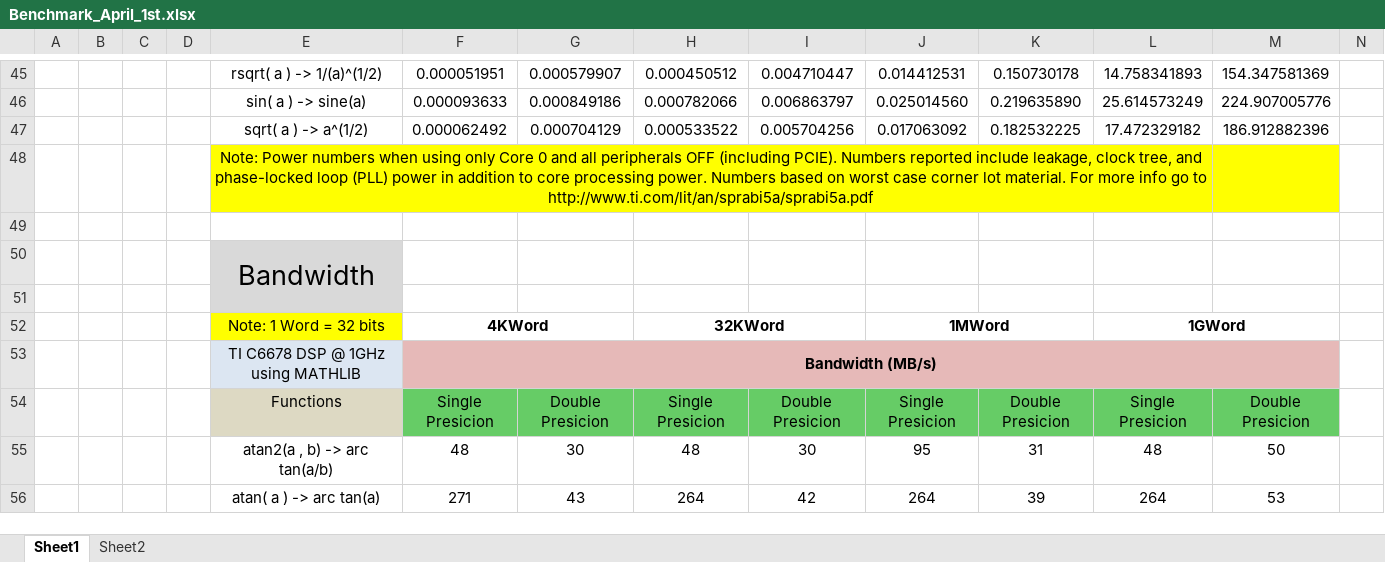
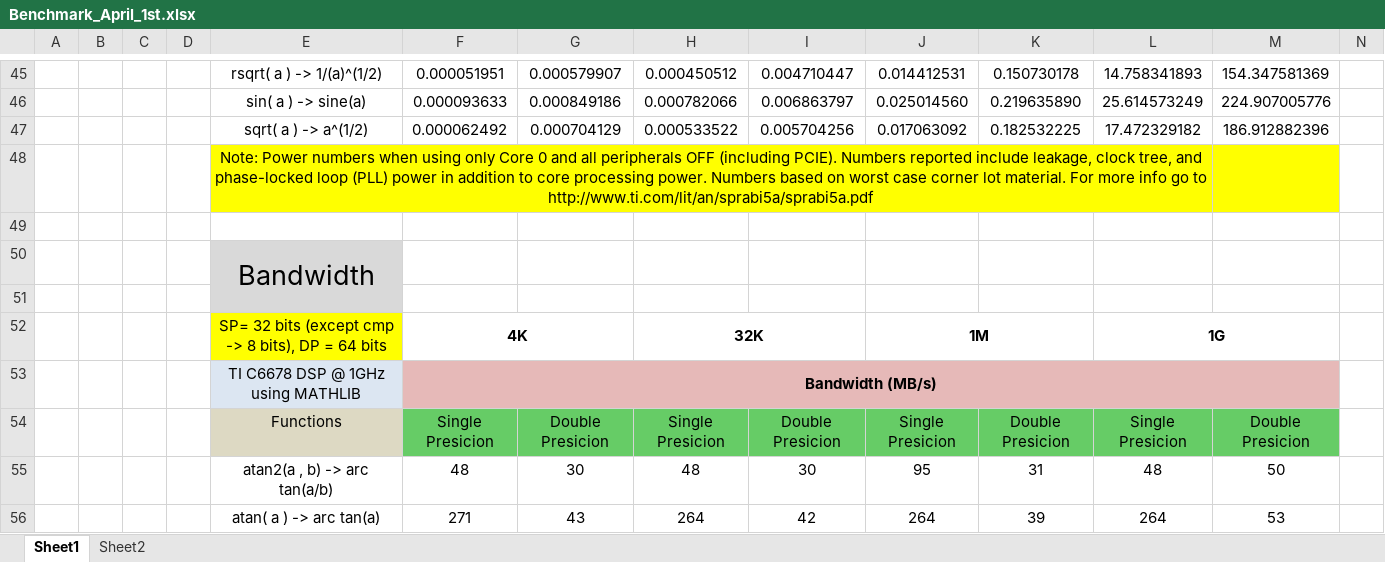
Before and after one commit to emacias1988/keystone_tms320c6678l, an Excel workbook: Results/Benchmark_April_1st.xlsx, sheet Sheet1, drawn as a sheet; only a part is shown, gaps mark what is left out; values as stored, in another font and other column widths than the file's, no borders; removed rows and columns are numbered as before the commit, all else as after; rows hold the shown columns only; the diff covers the shown part only; the diff names each change by its address in the sheet, - before the commit and + after, or states it on an @@ line.

Commit message:
Fixed cmp BW and added power numbers for cmp

```diff
--- a/Results/Benchmark_April_1st.xlsx (sheet Sheet1)
+++ b/Results/Benchmark_April_1st.xlsx (sheet Sheet1)
-row 52:  |  |  |  | Note: 1 Word = 32 bits | 4KWord |  | 32KWord |  | 1MWord |  | 1GWord
+row 52:  |  |  |  | SP= 32 bits (except cmp -> 8 bits), DP = 64 bits | 4K |  | 32K |  | 1M |  | 1G
```
Also changed, not shown: 2 added rows, 1 removed row, 10 edited cells, cell formats and merged cells elsewhere in this sheet, formulas that keep their value.
